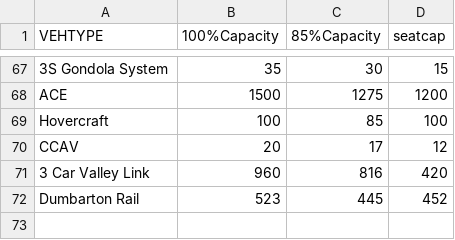
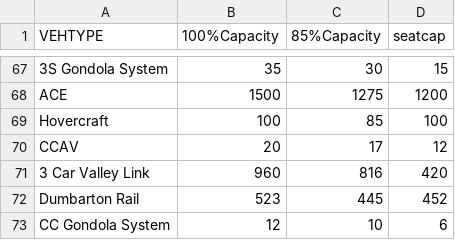
Before and after one commit to BayAreaMetro/travel-model-one, a CSV file: utilities/PBA40/metrics/transitSeatCap.csv, drawn as a sheet; only a part is shown, gaps mark what is left out; the diff names each change by its address in the sheet, - before the commit and + after, or states it on an @@ line.

Commit message:
Update transitSeatCap.csv

```diff
--- a/utilities/PBA40/metrics/transitSeatCap.csv
+++ b/utilities/PBA40/metrics/transitSeatCap.csv
+row 73: CC Gondola System | 12 | 10 | 6
```
